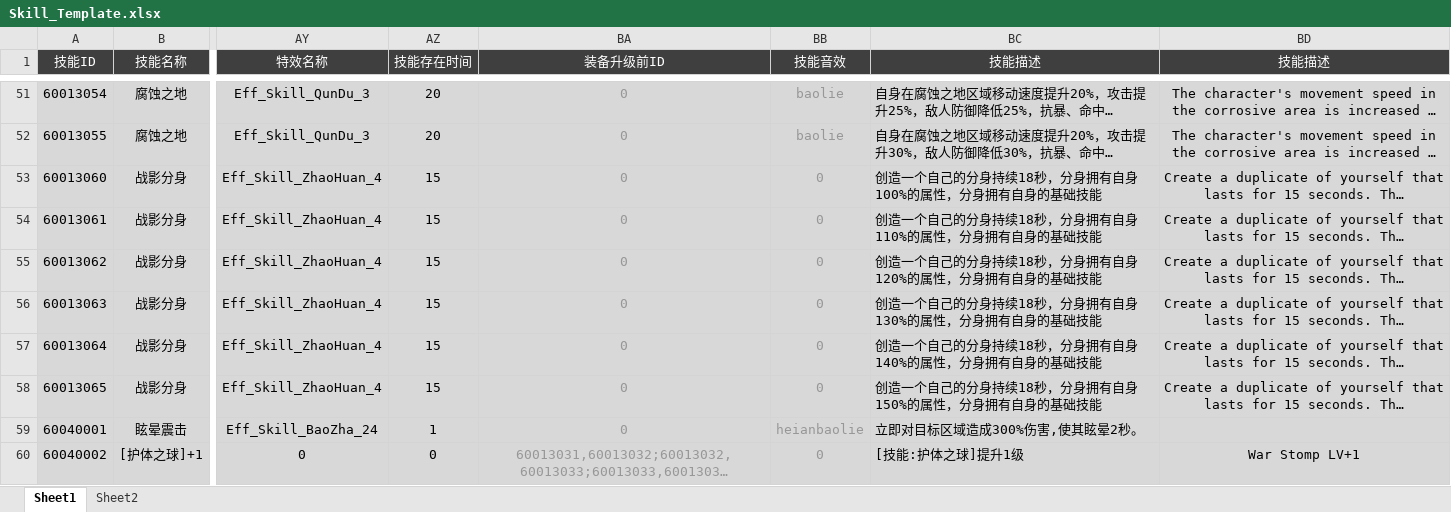
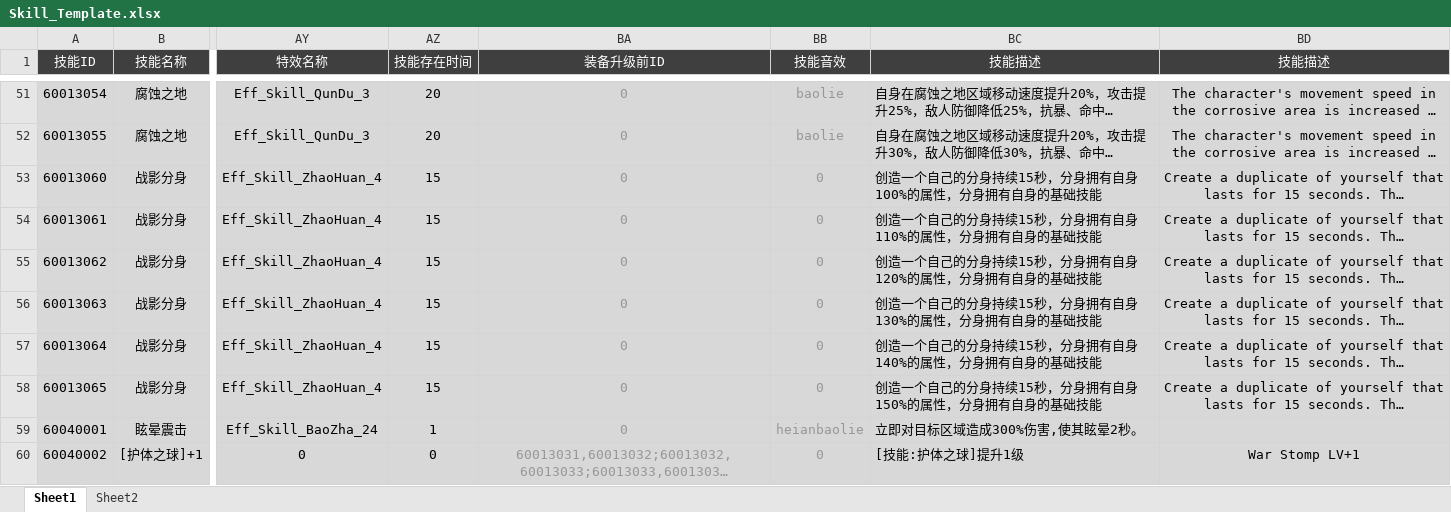
Before and after one commit to csyinghuochong/yongshiyujiayuan, an Excel workbook: S_数据表/Skill_Template.xlsx, sheet Sheet1, drawn as a sheet; only a part is shown, gaps mark what is left out; long unchanged cells end in …; values as stored, in another font and other column widths than the file's, no borders; the diff names each change by its address in the sheet, - before the commit and + after, or states it on an @@ line.

```diff
--- a/S_数据表/Skill_Template.xlsx (sheet Sheet1)
+++ b/S_数据表/Skill_Template.xlsx (sheet Sheet1)
-BC53 (技能描述): 创造一个自己的分身持续18秒，分身拥有自身100%的属性，分身拥有自身的基础技能
+BC53 (技能描述): 创造一个自己的分身持续15秒，分身拥有自身100%的属性，分身拥有自身的基础技能
-BC54 (技能描述): 创造一个自己的分身持续18秒，分身拥有自身110%的属性，分身拥有自身的基础技能
+BC54 (技能描述): 创造一个自己的分身持续15秒，分身拥有自身110%的属性，分身拥有自身的基础技能
-BC55 (技能描述): 创造一个自己的分身持续18秒，分身拥有自身120%的属性，分身拥有自身的基础技能
+BC55 (技能描述): 创造一个自己的分身持续15秒，分身拥有自身120%的属性，分身拥有自身的基础技能
-BC56 (技能描述): 创造一个自己的分身持续18秒，分身拥有自身130%的属性，分身拥有自身的基础技能
+BC56 (技能描述): 创造一个自己的分身持续15秒，分身拥有自身130%的属性，分身拥有自身的基础技能
-BC57 (技能描述): 创造一个自己的分身持续18秒，分身拥有自身140%的属性，分身拥有自身的基础技能
+BC57 (技能描述): 创造一个自己的分身持续15秒，分身拥有自身140%的属性，分身拥有自身的基础技能
-BC58 (技能描述): 创造一个自己的分身持续18秒，分身拥有自身150%的属性，分身拥有自身的基础技能
+BC58 (技能描述): 创造一个自己的分身持续15秒，分身拥有自身150%的属性，分身拥有自身的基础技能
```
Also changed, not shown: 1 other file.
